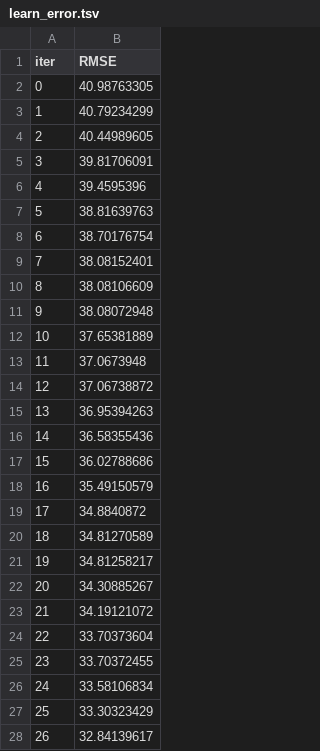
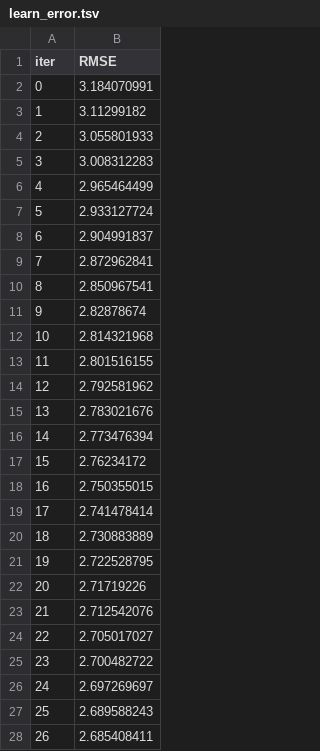
Before and after one commit to AleDuran96/ProyectoMercadoLibre, a TSV file: catboost_info/learn_error.tsv, drawn as a sheet; only a part is shown; the diff covers the shown part only.

```diff
--- a/catboost_info/learn_error.tsv
+++ b/catboost_info/learn_error.tsv
@@ -1,28 +1,28 @@
 iter	RMSE
-0	40.98763305
-1	40.79234299
-2	40.44989605
-3	39.81706091
-4	39.4595396
-5	38.81639763
-6	38.70176754
-7	38.08152401
-8	38.08106609
-9	38.08072948
-10	37.65381889
-11	37.0673948
-12	37.06738872
-13	36.95394263
-14	36.58355436
-15	36.02788686
-16	35.49150579
-17	34.8840872
-18	34.81270589
-19	34.81258217
-20	34.30885267
-21	34.19121072
-22	33.70373604
-23	33.70372455
-24	33.58106834
-25	33.30323429
-26	32.84139617
+0	3.184070991
+1	3.11299182
+2	3.055801933
+3	3.008312283
+4	2.965464499
+5	2.933127724
+6	2.904991837
+7	2.872962841
+8	2.850967541
+9	2.82878674
+10	2.814321968
+11	2.801516155
+12	2.792581962
+13	2.783021676
+14	2.773476394
+15	2.76234172
+16	2.750355015
+17	2.741478414
+18	2.730883889
+19	2.722528795
+20	2.71719226
+21	2.712542076
+22	2.705017027
+23	2.700482722
+24	2.697269697
+25	2.689588243
+26	2.685408411
```
Also changed, not shown: 73 edited cells elsewhere in this file, catboost_info/time_left.tsv, 6 other files.
